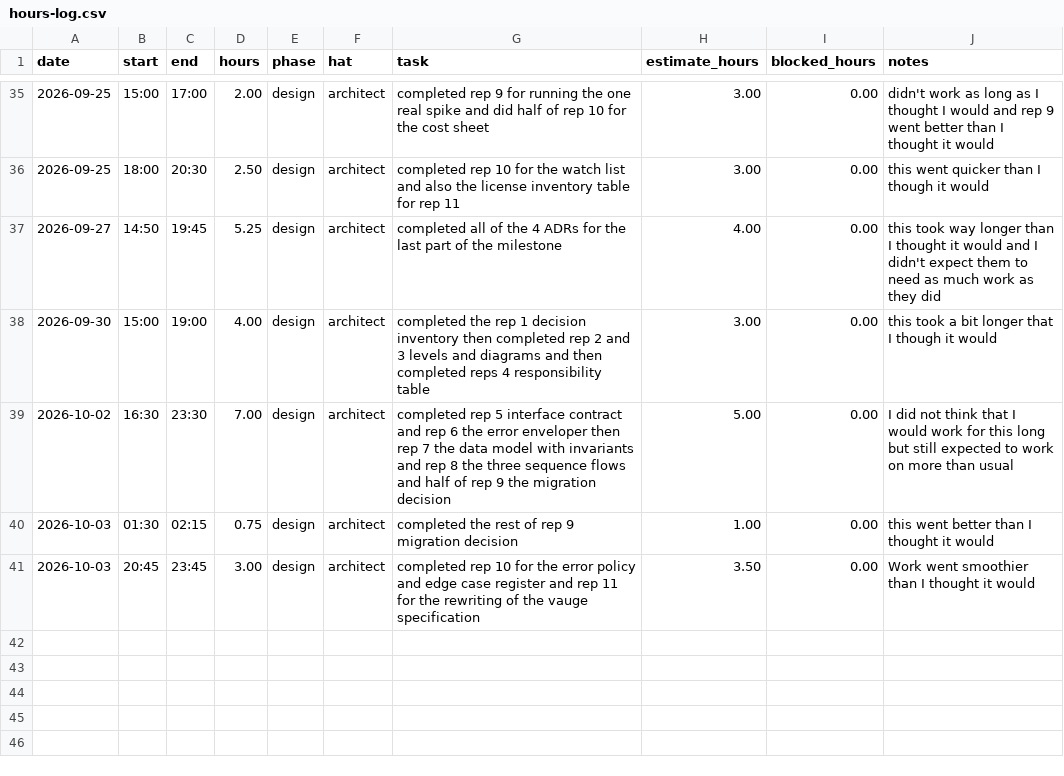
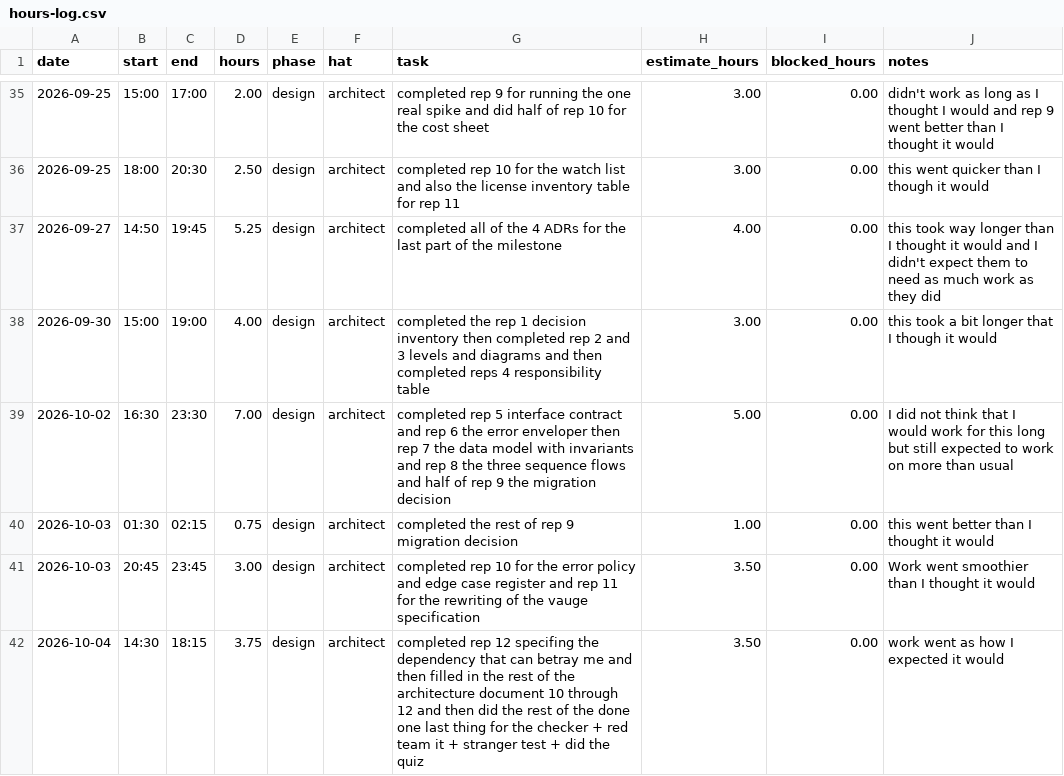
Before and after one commit to vPolyBear/capstone, a CSV file: docs/hours-log.csv, drawn as a sheet; only a part is shown, gaps mark what is left out; the diff names each change by its address in the sheet, - before the commit and + after, or states it on an @@ line.

```diff
--- a/docs/hours-log.csv
+++ b/docs/hours-log.csv
+row 42: 2026-10-04 | 14:30 | 18:15 | 3.75 | design | architect | completed rep 12 specifing the dependency that can betray me and then filled in the rest of the architecture document 10 through 12 and then did the rest of the done one last thing for the checker + red team it + stranger test + did the quiz | 3.50 | 0.00 | work went as how I expected it would
```
Also changed, not shown: 4 other files.
